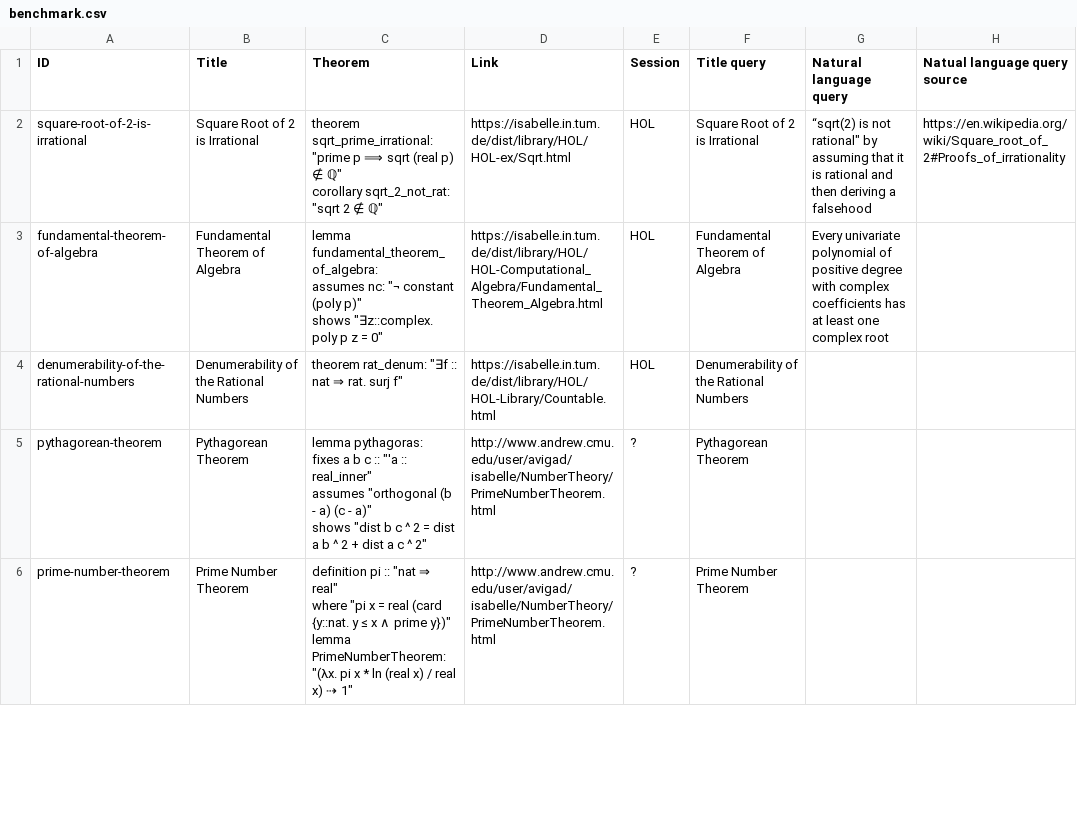
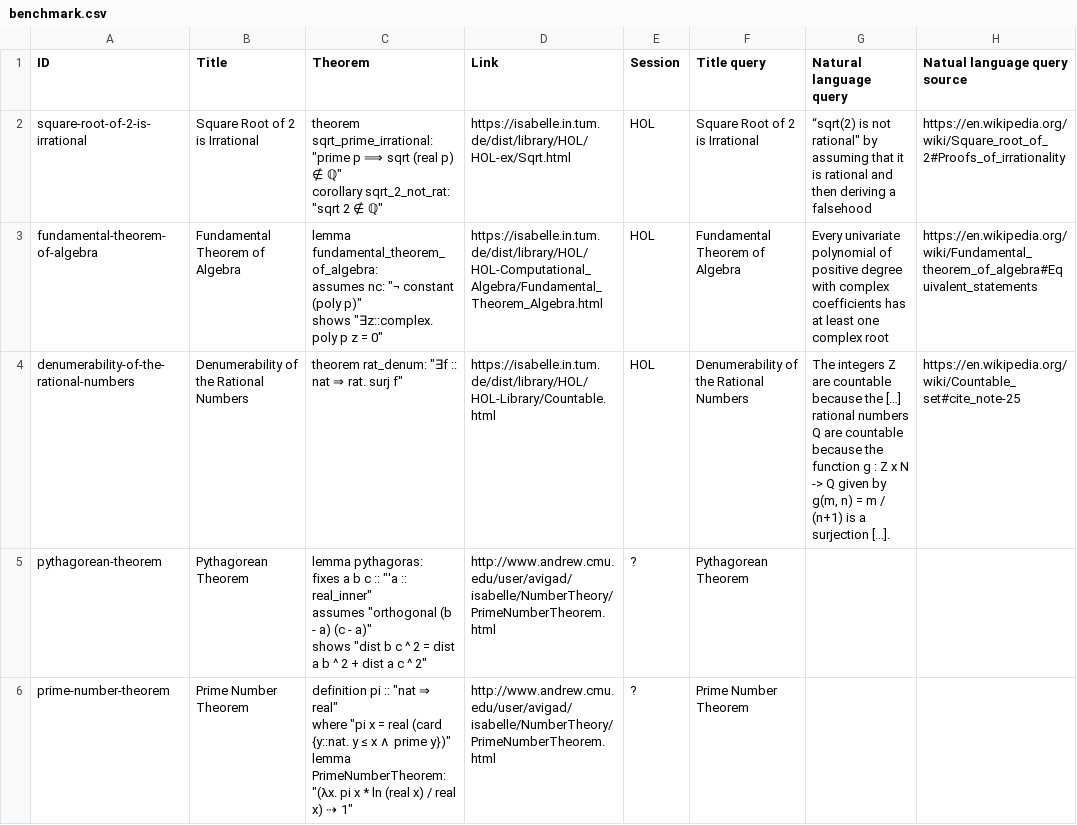
Before and after one commit to FabianK-Dev/IsaSearch, a CSV file: benchmark/benchmark.csv, drawn as a sheet; only a part is shown.

Commit message:
Add query

```diff
--- a/benchmark/benchmark.csv
+++ b/benchmark/benchmark.csv
@@ -5,8 +5,8 @@ corollary sqrt_2_not_rat: ""sqrt 2 ∉ ℚ""
 ",https://isabelle.in.tum.de/dist/library/HOL/HOL-ex/Sqrt.html,HOL,Square Root of 2 is Irrational,"“sqrt(2) is not rational"" by assuming that it is rational and then deriving a falsehood",https://en.wikipedia.org/wiki/Square_root_of_2#Proofs_of_irrationality
-fundamental-theorem-of-algebra,Fundamental Theorem of Algebra,"lemma fundamental_theorem_of_algebra:
-  assumes nc: ""¬ constant (poly p)""
-  shows ""∃z::complex. poly p z = 0""
-",https://isabelle.in.tum.de/dist/library/HOL/HOL-Computational_Algebra/Fundamental_Theorem_Algebra.html,HOL,Fundamental Theorem of Algebra,Every univariate polynomial of positive degree with complex coefficients has at least one complex root,
-denumerability-of-the-rational-numbers,Denumerability of the Rational Numbers,"theorem rat_denum: ""∃f :: nat ⇒ rat. surj f""
-",https://isabelle.in.tum.de/dist/library/HOL/HOL-Library/Countable.html,HOL,Denumerability of the Rational Numbers,,
+fundamental-theorem-of-algebra,Fundamental Theorem of Algebra,"lemma fundamental_theorem_of_algebra:
+  assumes nc: ""¬ constant (poly p)""
+  shows ""∃z::complex. poly p z = 0""
+",https://isabelle.in.tum.de/dist/library/HOL/HOL-Computational_Algebra/Fundamental_Theorem_Algebra.html,HOL,Fundamental Theorem of Algebra,Every univariate polynomial of positive degree with complex coefficients has at least one complex root,https://en.wikipedia.org/wiki/Fundamental_theorem_of_algebra#Equivalent_statements
+denumerability-of-the-rational-numbers,Denumerability of the Rational Numbers,"theorem rat_denum: ""∃f :: nat ⇒ rat. surj f""
+",https://isabelle.in.tum.de/dist/library/HOL/HOL-Library/Countable.html,HOL,Denumerability of the Rational Numbers,"The integers Z are countable because the […] rational numbers Q are countable because the function g : Z x N -> Q given by g(m, n) = m / (n+1) is a surjection [...].",https://en.wikipedia.org/wiki/Countable_set#cite_note-25
 pythagorean-theorem,Pythagorean Theorem,"lemma pythagoras:
```
